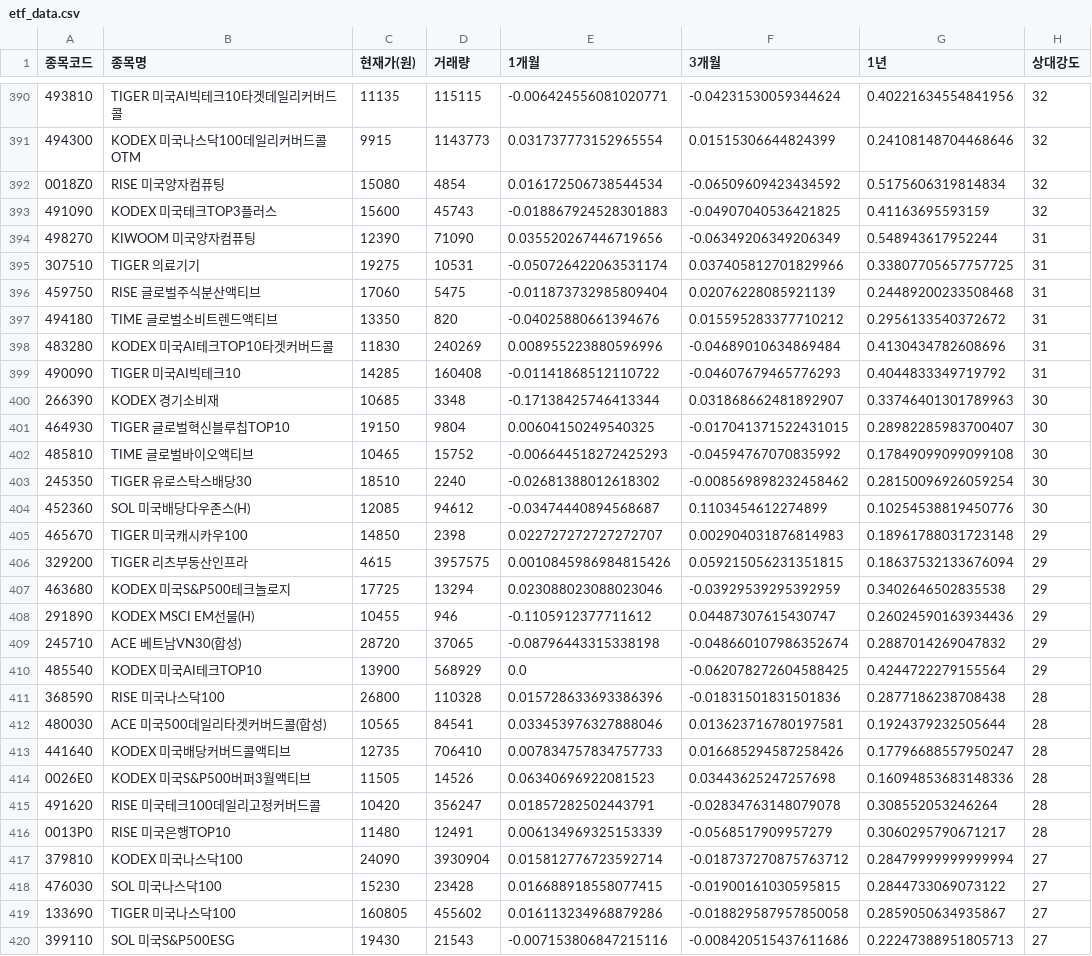
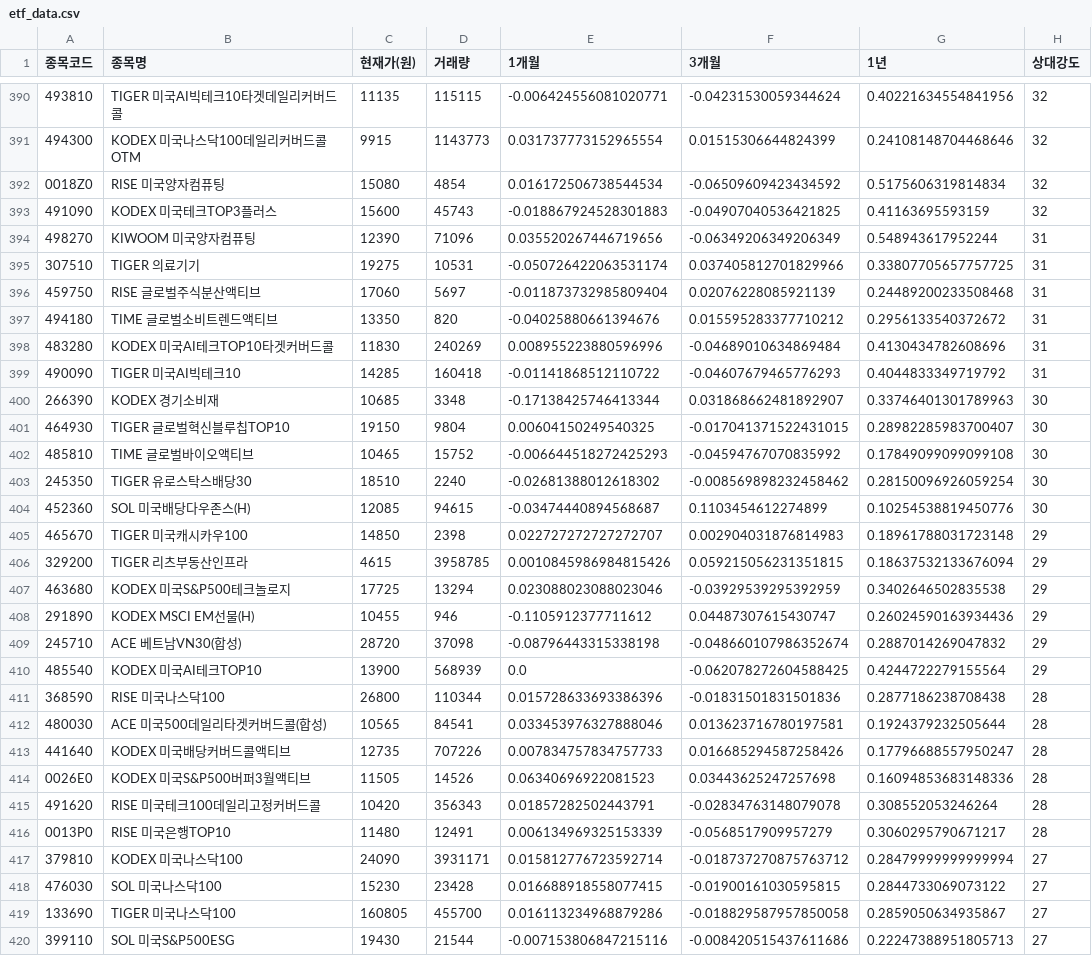
Before and after one commit to urbanbusantech/ETF_RS_V1, a CSV file: etf_data.csv, drawn as a sheet; only a part is shown, gaps mark what is left out; the diff covers the shown part only.

```diff
--- a/etf_data.csv
+++ b/etf_data.csv
@@ -393,8 +393,8 @@
 491090,KODEX 미국테크TOP3플러스,15600,45743,-0.018867924528301883,-0.04907040536421825,0.41163695593159,32
-498270,KIWOOM 미국양자컴퓨팅,12390,71090,0.035520267446719656,-0.06349206349206349,0.548943617952244,31
+498270,KIWOOM 미국양자컴퓨팅,12390,71096,0.035520267446719656,-0.06349206349206349,0.548943617952244,31
 307510,TIGER 의료기기,19275,10531,-0.050726422063531174,0.037405812701829966,0.33807705657757725,31
-459750,RISE 글로벌주식분산액티브,17060,5475,-0.011873732985809404,0.02076228085921139,0.24489200233508468,31
+459750,RISE 글로벌주식분산액티브,17060,5697,-0.011873732985809404,0.02076228085921139,0.24489200233508468,31
 494180,TIME 글로벌소비트렌드액티브,13350,820,-0.04025880661394676,0.015595283377710212,0.2956133540372672,31
 483280,KODEX 미국AI테크TOP10타겟커버드콜,11830,240269,0.008955223880596996,-0.04689010634869484,0.4130434782608696,31
-490090,TIGER 미국AI빅테크10,14285,160408,-0.01141868512110722,-0.04607679465776293,0.4044833349719792,31
+490090,TIGER 미국AI빅테크10,14285,160418,-0.01141868512110722,-0.04607679465776293,0.4044833349719792,31
 266390,KODEX 경기소비재,10685,3348,-0.17138425746413344,0.031868662481892907,0.33746401301789963,30
@@ -403,18 +403,18 @@
 245350,TIGER 유로스탁스배당30,18510,2240,-0.02681388012618302,-0.008569898232458462,0.28150096926059254,30
-452360,SOL 미국배당다우존스(H),12085,94612,-0.03474440894568687,0.1103454612274899,0.10254538819450776,30
+452360,SOL 미국배당다우존스(H),12085,94615,-0.03474440894568687,0.1103454612274899,0.10254538819450776,30
 465670,TIGER 미국캐시카우100,14850,2398,0.022727272727272707,0.002904031876814983,0.18961788031723148,29
-329200,TIGER 리츠부동산인프라,4615,3957575,0.0010845986984815426,0.059215056231351815,0.18637532133676094,29
+329200,TIGER 리츠부동산인프라,4615,3958785,0.0010845986984815426,0.059215056231351815,0.18637532133676094,29
 463680,KODEX 미국S&P500테크놀로지,17725,13294,0.023088023088023046,-0.03929539295392959,0.3402646502835538,29
 291890,KODEX MSCI EM선물(H),10455,946,-0.1105912377711612,0.04487307615430747,0.26024590163934436,29
-245710,ACE 베트남VN30(합성),28720,37065,-0.08796443315338198,-0.048660107986352674,0.2887014269047832,29
-485540,KODEX 미국AI테크TOP10,13900,568929,0.0,-0.062078272604588425,0.4244722279155564,29
-368590,RISE 미국나스닥100,26800,110328,0.015728633693386396,-0.01831501831501836,0.2877186238708438,28
+245710,ACE 베트남VN30(합성),28720,37098,-0.08796443315338198,-0.048660107986352674,0.2887014269047832,29
+485540,KODEX 미국AI테크TOP10,13900,568939,0.0,-0.062078272604588425,0.4244722279155564,29
+368590,RISE 미국나스닥100,26800,110344,0.015728633693386396,-0.01831501831501836,0.2877186238708438,28
 480030,ACE 미국500데일리타겟커버드콜(합성),10565,84541,0.033453976327888046,0.013623716780197581,0.1924379232505644,28
-441640,KODEX 미국배당커버드콜액티브,12735,706410,0.007834757834757733,0.016685294587258426,0.17796688557950247,28
+441640,KODEX 미국배당커버드콜액티브,12735,707226,0.007834757834757733,0.016685294587258426,0.17796688557950247,28
 0026E0,KODEX 미국S&P500버퍼3월액티브,11505,14526,0.06340696922081523,0.03443625247257698,0.16094853683148336,28
-491620,RISE 미국테크100데일리고정커버드콜,10420,356247,0.01857282502443791,-0.02834763148079078,0.308552053246264,28
+491620,RISE 미국테크100데일리고정커버드콜,10420,356343,0.01857282502443791,-0.02834763148079078,0.308552053246264,28
 0013P0,RISE 미국은행TOP10,11480,12491,0.006134969325153339,-0.0568517909957279,0.3060295790671217,28
-379810,KODEX 미국나스닥100,24090,3930904,0.015812776723592714,-0.018737270875763712,0.28479999999999994,27
+379810,KODEX 미국나스닥100,24090,3931171,0.015812776723592714,-0.018737270875763712,0.28479999999999994,27
 476030,SOL 미국나스닥100,15230,23428,0.016688918558077415,-0.01900161030595815,0.2844733069073122,27
-133690,TIGER 미국나스닥100,160805,455602,0.016113234968879286,-0.018829587957850058,0.2859050634935867,27
-399110,SOL 미국S&P500ESG,19430,21543,-0.007153806847215116,-0.008420515437611686,0.22247388951805713,27
+133690,TIGER 미국나스닥100,160805,455700,0.016113234968879286,-0.018829587957850058,0.2859050634935867,27
+399110,SOL 미국S&P500ESG,19430,21544,-0.007153806847215116,-0.008420515437611686,0.22247388951805713,27
```
Also changed, not shown: 173 edited cells elsewhere in this file.
